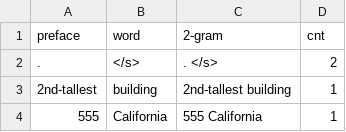
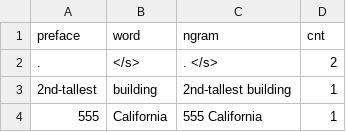
Before and after one commit to mljoslyn/datasciencecapstone, a CSV file: twogram.csv, drawn as a sheet; only a part is shown.

```diff
--- a/twogram.csv
+++ b/twogram.csv
@@ -1,2 +1,2 @@
-preface,word,2-gram,cnt
+preface,word,ngram,cnt
 .,</s>,. </s>,2
```
Also changed, not shown: fivegram.csv, fourgram.csv, 3 other files.
